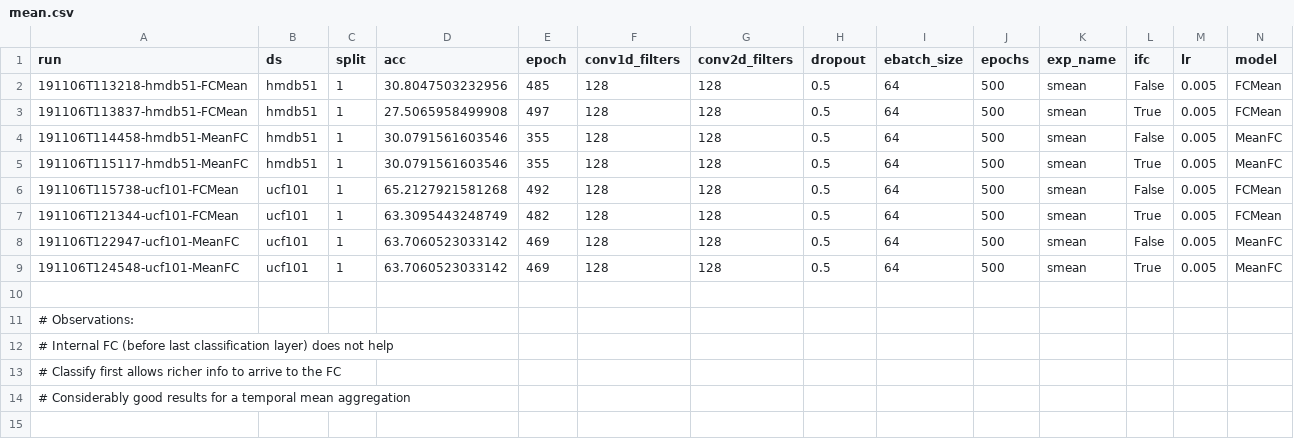
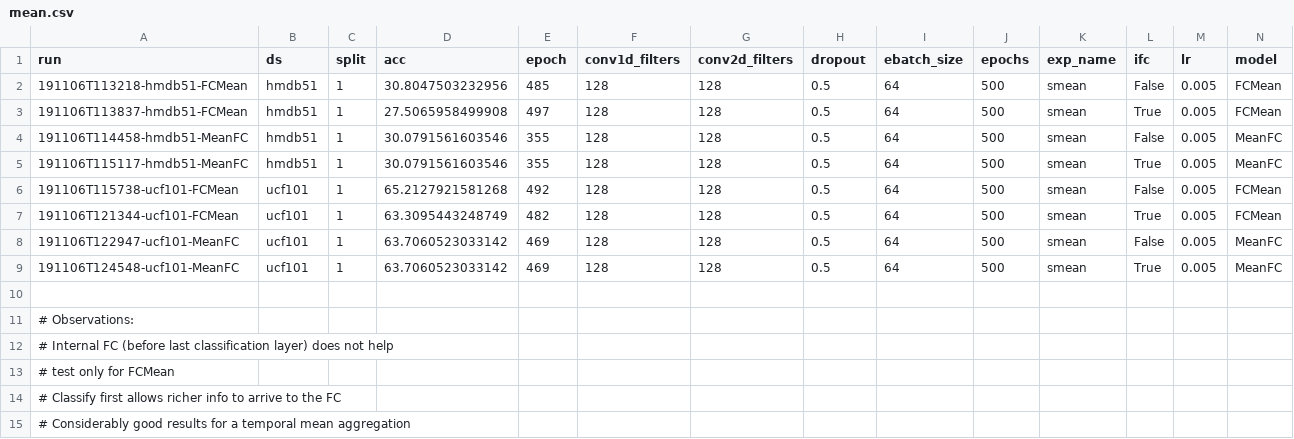
Before and after one commit to richardtml/mtar, a CSV file: exp/reps/single/results/mean.csv, drawn as a sheet; only a part is shown; rows hold the shown columns only; the diff names each change by its address in the sheet, - before the commit and + after, or states it on an @@ line.

Commit message:
update reps single-task mean results

```diff
--- a/exp/reps/single/results/mean.csv
+++ b/exp/reps/single/results/mean.csv
+row 13: # test only for FCMean
```
